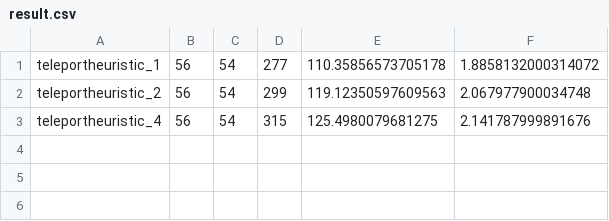
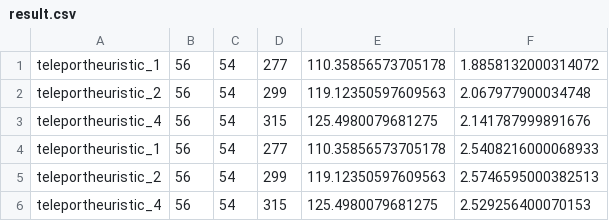
Before and after one commit to USTriett/Lab1FundamentalOfAI, a CSV file: output/advance/advance2/result.csv, drawn as a sheet.

Commit message:
ad advance output first look images

```diff
--- a/output/advance/advance2/result.csv
+++ b/output/advance/advance2/result.csv
@@ -3 +3,4 @@ teleportheuristic_2,56,54,299,119.12350597609563,2.067977900034748
 teleportheuristic_4,56,54,315,125.4980079681275,2.141787999891676
+teleportheuristic_1,56,54,277,110.35856573705178,2.5408216000068933
+teleportheuristic_2,56,54,299,119.12350597609563,2.5746595000382513
+teleportheuristic_4,56,54,315,125.4980079681275,2.529256400070153
```
Also changed, not shown: output/advance/advance1/result.csv, output/advance/advance3/result.csv, 7 other files.
